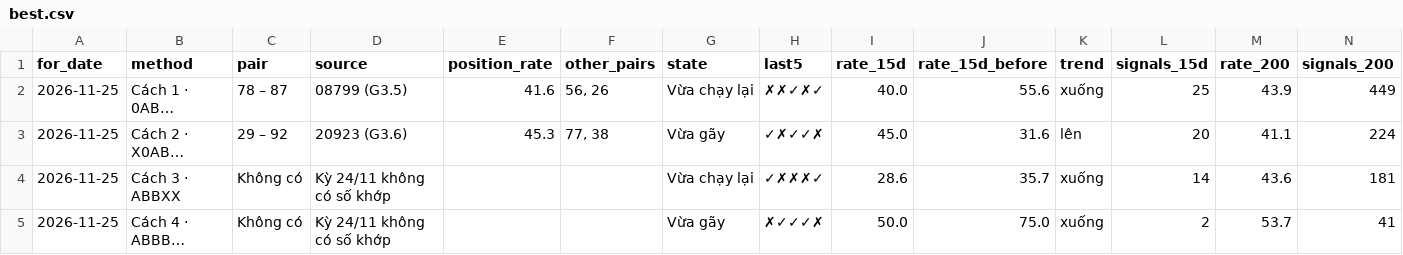
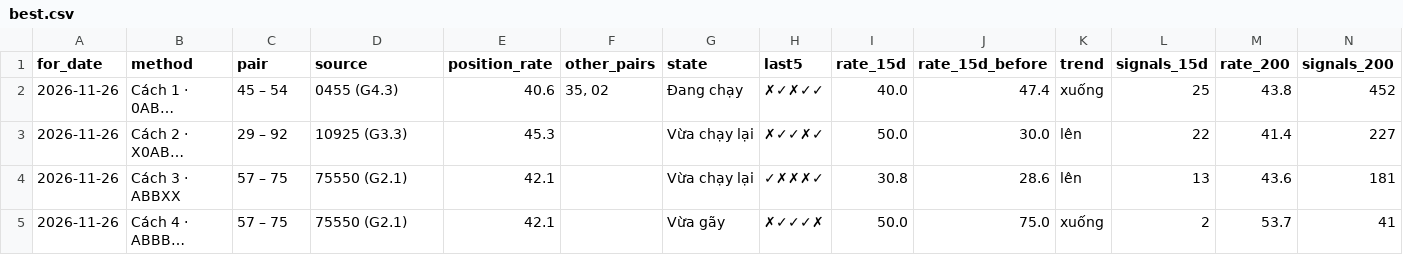
Before and after one commit to chutieuhamchoi/Nghiencuu, a CSV file: xsmb/data/best.csv, drawn as a sheet; only a part is shown; the diff covers the shown part only; the diff names each change by its address in the sheet, - before the commit and + after, or states it on an @@ line.

```diff
--- a/xsmb/data/best.csv
+++ b/xsmb/data/best.csv
-A2:A5 (for_date): 2026-11-25
+A2:A5 (for_date): 2026-11-26
-C2 (pair): 78 – 87
+C2 (pair): 45 – 54
-D2 (source): 08799 (G3.5)
+D2 (source): 0455 (G4.3)
-E2 (position_rate): 41.6
+E2 (position_rate): 40.6
-F2 (other_pairs): 56, 26
+F2 (other_pairs): 35, 02
-G2 (state): Vừa chạy lại
+G2 (state): Đang chạy
-H2 (last5): ✗✗✓✗✓
+H2 (last5): ✗✓✗✓✓
-J2 (rate_15d_before): 55.6
+J2 (rate_15d_before): 47.4
-M2 (rate_200): 43.9
+M2 (rate_200): 43.8
-N2 (signals_200): 449
+N2 (signals_200): 452
-D3 (source): 20923 (G3.6)
+D3 (source): 10925 (G3.3)
-F3 (other_pairs): 77, 38
+F3 (other_pairs): (empty)
-G3 (state): Vừa gãy
+G3 (state): Vừa chạy lại
-H3 (last5): ✓✗✓✓✗
+H3 (last5): ✗✓✓✗✓
-I3 (rate_15d): 45.0
+I3 (rate_15d): 50.0
-J3 (rate_15d_before): 31.6
+J3 (rate_15d_before): 30.0
-L3 (signals_15d): 20
+L3 (signals_15d): 22
-M3 (rate_200): 41.1
+M3 (rate_200): 41.4
-N3 (signals_200): 224
+N3 (signals_200): 227
-C4:C5 (pair): Không có
+C4:C5 (pair): 57 – 75
-D4:D5 (source): Kỳ 24/11 không có số khớp
+D4:D5 (source): 75550 (G2.1)
-E4:E5 (position_rate): (empty)
+E4:E5 (position_rate): 42.1
-I4 (rate_15d): 28.6
+I4 (rate_15d): 30.8
-J4 (rate_15d_before): 35.7
+J4 (rate_15d_before): 28.6
-K4 (trend): xuống
+K4 (trend): lên
-L4 (signals_15d): 14
+L4 (signals_15d): 13
```
Also changed, not shown: 89 edited cells elsewhere in this file, xsmb/data/de_xuat.csv, xsmb/data/nhat_ky.csv, 6 other files.
